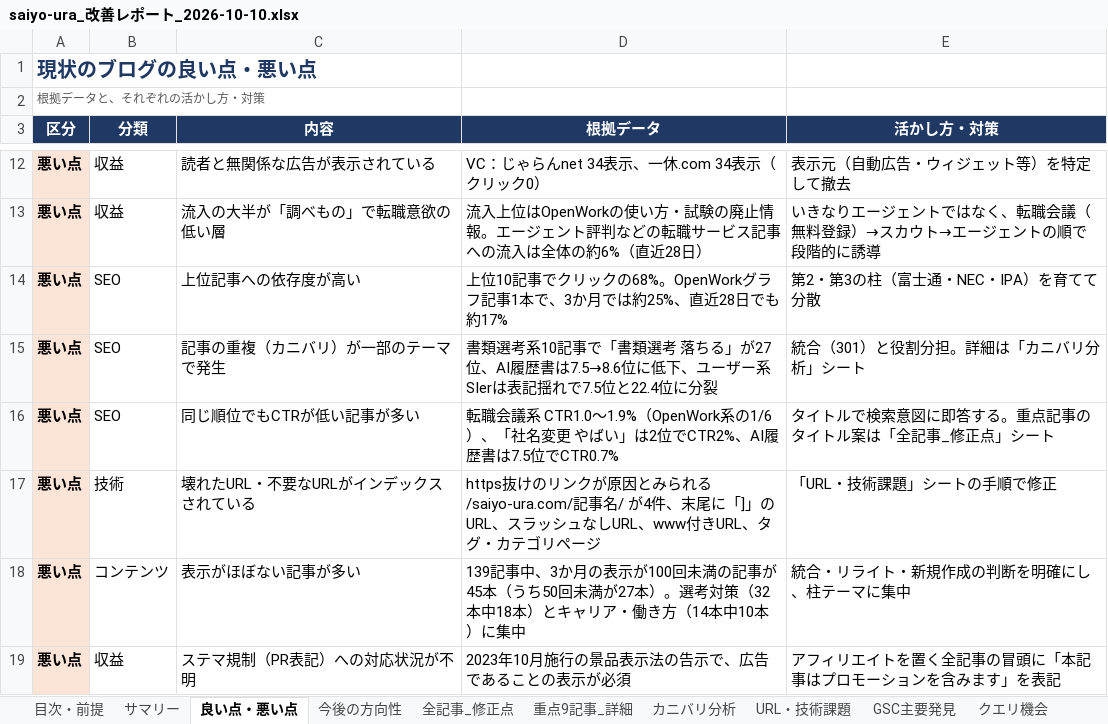
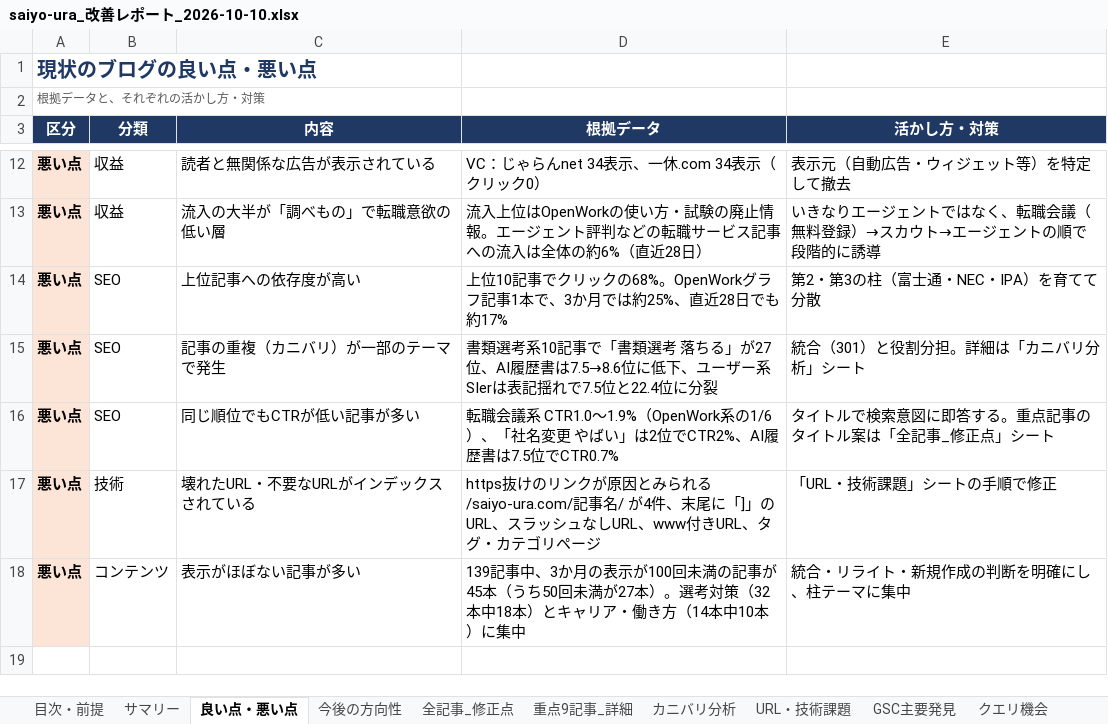
Before and after one commit to xxkkoouragawasaiyo/saiyo_ura_blog, an Excel workbook: reports/excel/saiyo-ura_改善レポート_2026-10-10.xlsx, sheet 良い点・悪い点, drawn as a sheet; only a part is shown, gaps mark what is left out; values as stored, in another font and other column widths than the file's, no borders; the diff names each change by its address in the sheet, - before the commit and + after, or states it on an @@ line.

```diff
--- a/reports/excel/saiyo-ura_改善レポート_2026-10-10.xlsx (sheet 良い点・悪い点)
+++ b/reports/excel/saiyo-ura_改善レポート_2026-10-10.xlsx (sheet 良い点・悪い点)
-row 19: 悪い点 | 収益 | ステマ規制（PR表記）への対応状況が不明 | 2023年10月施行の景品表示法の告示で、広告であることの表示が必須 | アフィリエイトを置く全記事の冒頭に「本記事はプロモーションを含みます」を表記
```
Also changed, not shown: sheet サマリー, sheet 今後の方向性, 5 other files.
